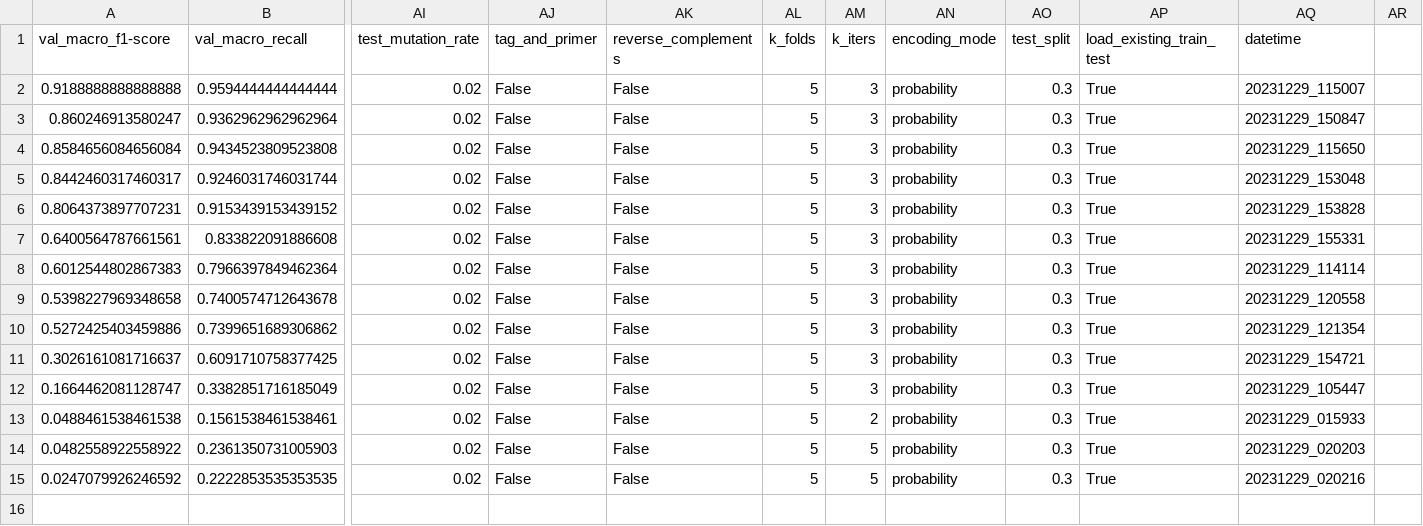
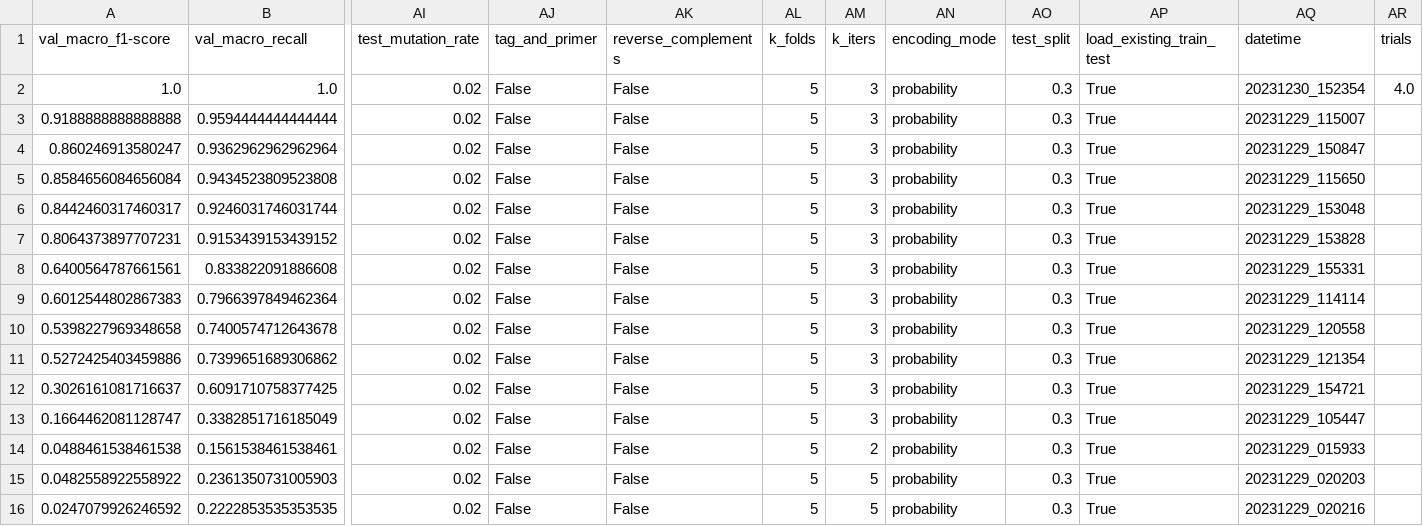
Before and after one commit to AmlanMishra2004/eDNA, a CSV file: results.csv, drawn as a sheet; only a part is shown, gaps mark what is left out; rows hold the shown columns only; the diff names each change by its address in the sheet, - before the commit and + after, or states it on an @@ line.

```diff
--- a/results.csv
+++ b/results.csv
-AR1: (empty)
+AR1: trials
+row 2: 1.0 | 1.0 | 0.02 | False | False | 5 | 3 | probability | 0.3 | True | 20231230_152354 | 4.0
```
Also changed, not shown: 6 other files.
